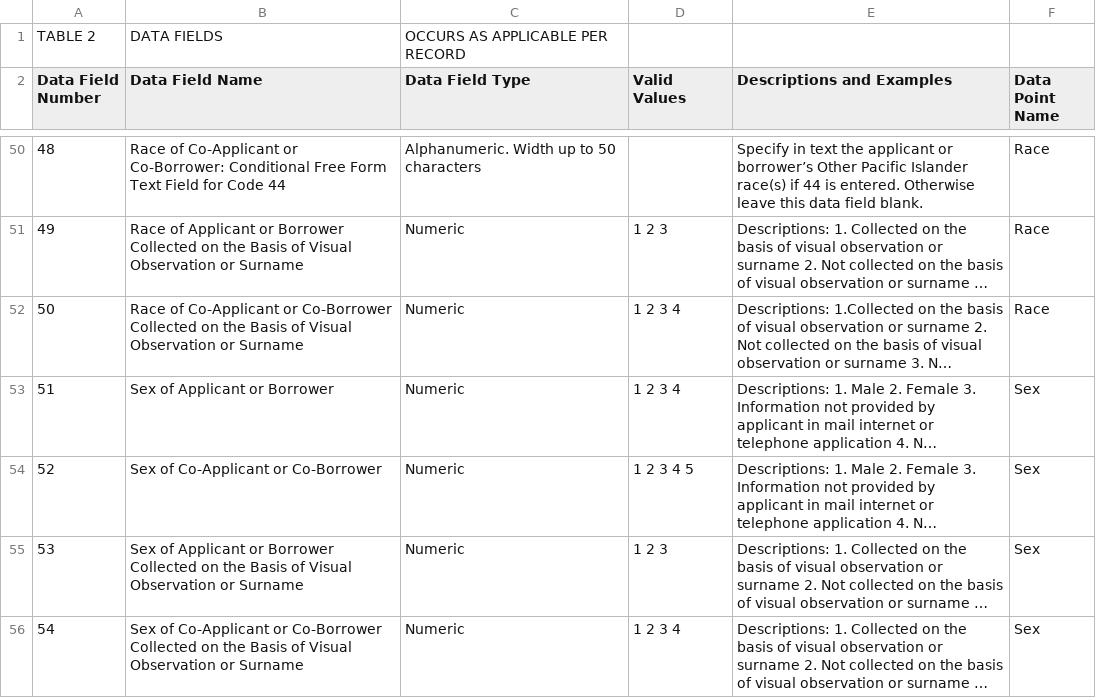
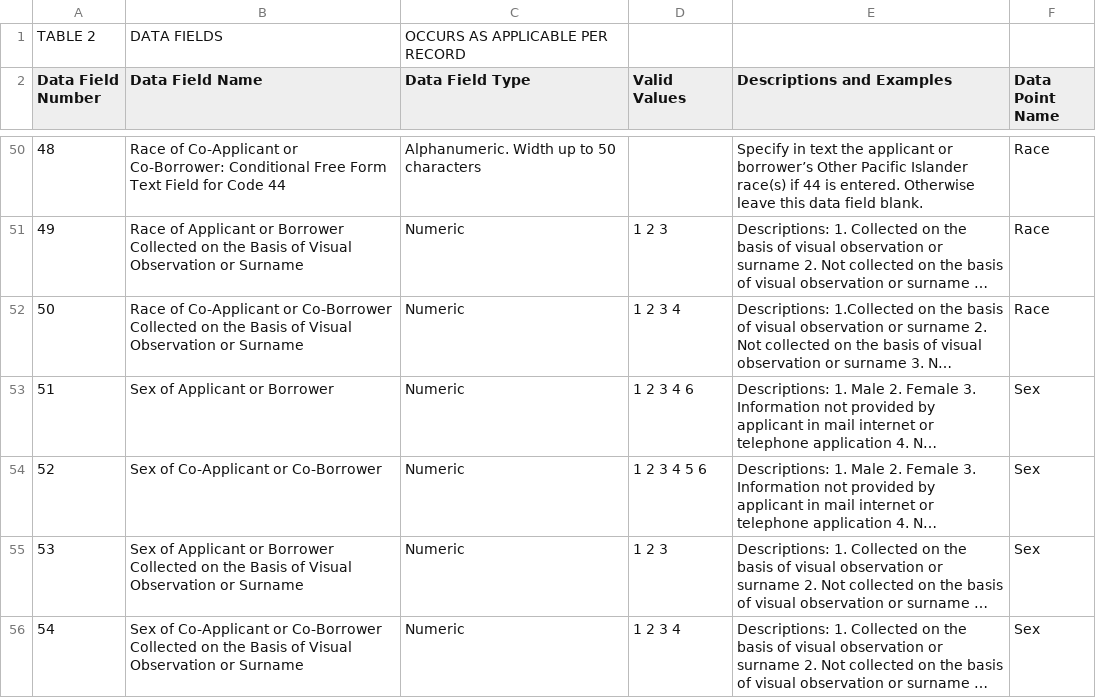
Before and after one commit to cfpb/hmda-platform, a CSV file: Documents/2018_File_Spec_Table2.csv, drawn as a sheet; only a part is shown, gaps mark what is left out; long unchanged cells end in …; the diff names each change by its address in the sheet, - before the commit and + after, or states it on an @@ line.

Commit message:
Update 2018_File_Spec_Table2.csv

```diff
--- a/Documents/2018_File_Spec_Table2.csv
+++ b/Documents/2018_File_Spec_Table2.csv
-D53 (Valid Values): 1 2 3 4
+D53 (Valid Values): 1 2 3 4 6
-D54 (Valid Values): 1 2 3 4 5
+D54 (Valid Values): 1 2 3 4 5 6
```
